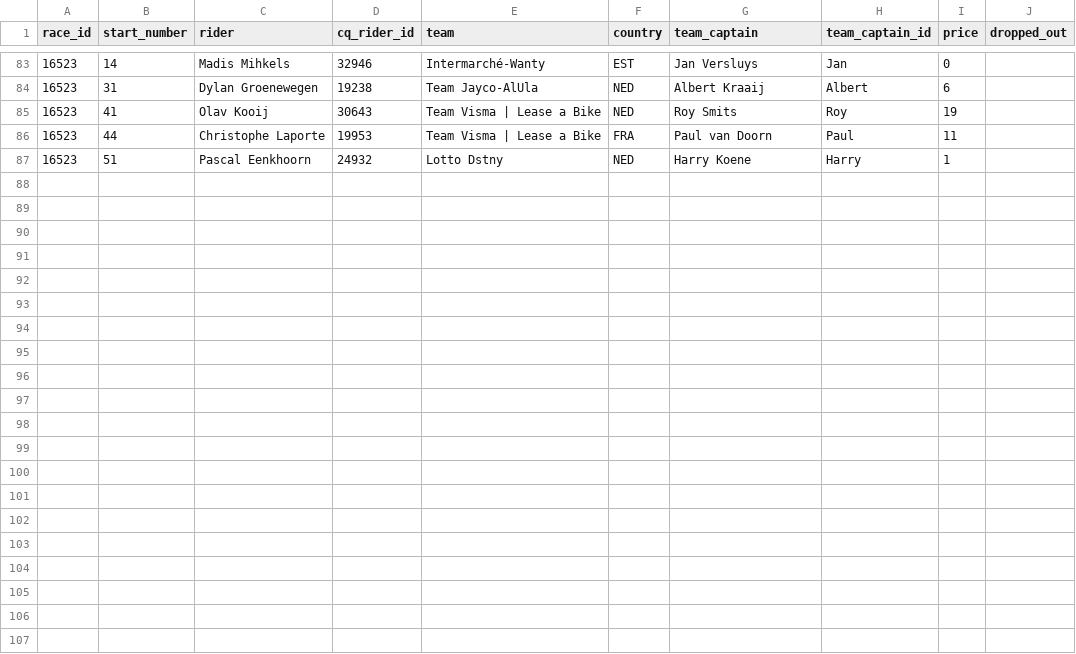
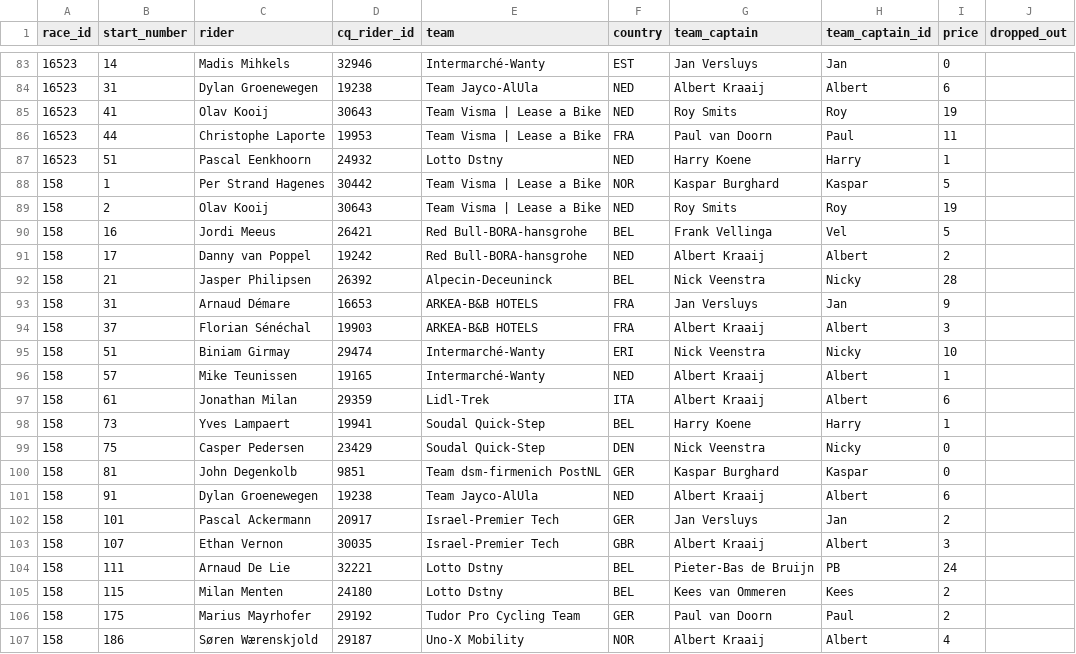
Before and after one commit to wijnandb/wielerspel2024, a CSV file: _data/startlist-filtered.csv, drawn as a sheet; only a part is shown, gaps mark what is left out; the diff names each change by its address in the sheet, - before the commit and + after, or states it on an @@ line.

```diff
--- a/_data/startlist-filtered.csv
+++ b/_data/startlist-filtered.csv
+row 88: 158 | 1 | Per Strand Hagenes | 30442 | Team Visma | Lease a Bike | NOR | Kaspar Burghard | Kaspar | 5
+row 89: 158 | 2 | Olav Kooij | 30643 | Team Visma | Lease a Bike | NED | Roy Smits | Roy | 19
+row 90: 158 | 16 | Jordi Meeus | 26421 | Red Bull-BORA-hansgrohe | BEL | Frank Vellinga | Vel | 5
+row 91: 158 | 17 | Danny van Poppel | 19242 | Red Bull-BORA-hansgrohe | NED | Albert Kraaij | Albert | 2
+row 92: 158 | 21 | Jasper Philipsen | 26392 | Alpecin-Deceuninck | BEL | Nick Veenstra | Nicky | 28
+row 93: 158 | 31 | Arnaud Démare | 16653 | ARKEA-B&B HOTELS | FRA | Jan Versluys | Jan | 9
+row 94: 158 | 37 | Florian Sénéchal | 19903 | ARKEA-B&B HOTELS | FRA | Albert Kraaij | Albert | 3
+row 95: 158 | 51 | Biniam Girmay | 29474 | Intermarché-Wanty | ERI | Nick Veenstra | Nicky | 10
+row 96: 158 | 57 | Mike Teunissen | 19165 | Intermarché-Wanty | NED | Albert Kraaij | Albert | 1
+row 97: 158 | 61 | Jonathan Milan | 29359 | Lidl-Trek | ITA | Albert Kraaij | Albert | 6
+row 98: 158 | 73 | Yves Lampaert | 19941 | Soudal Quick-Step | BEL | Harry Koene | Harry | 1
+row 99: 158 | 75 | Casper Pedersen | 23429 | Soudal Quick-Step | DEN | Nick Veenstra | Nicky | 0
+row 100: 158 | 81 | John Degenkolb | 9851 | Team dsm-firmenich PostNL | GER | Kaspar Burghard | Kaspar | 0
+row 101: 158 | 91 | Dylan Groenewegen | 19238 | Team Jayco-AlUla | NED | Albert Kraaij | Albert | 6
+row 102: 158 | 101 | Pascal Ackermann | 20917 | Israel-Premier Tech | GER | Jan Versluys | Jan | 2
+row 103: 158 | 107 | Ethan Vernon | 30035 | Israel-Premier Tech | GBR | Albert Kraaij | Albert | 3
+row 104: 158 | 111 | Arnaud De Lie | 32221 | Lotto Dstny | BEL | Pieter-Bas de Bruijn | PB | 24
+row 105: 158 | 115 | Milan Menten | 24180 | Lotto Dstny | BEL | Kees van Ommeren | Kees | 2
+row 106: 158 | 175 | Marius Mayrhofer | 29192 | Tudor Pro Cycling Team | GER | Paul van Doorn | Paul | 2
+row 107: 158 | 186 | Søren Wærenskjold | 29187 | Uno-X Mobility | NOR | Albert Kraaij | Albert | 4
```
Also changed, not shown: _data/current_races.csv, _data/startlist.csv, 1 other file.
